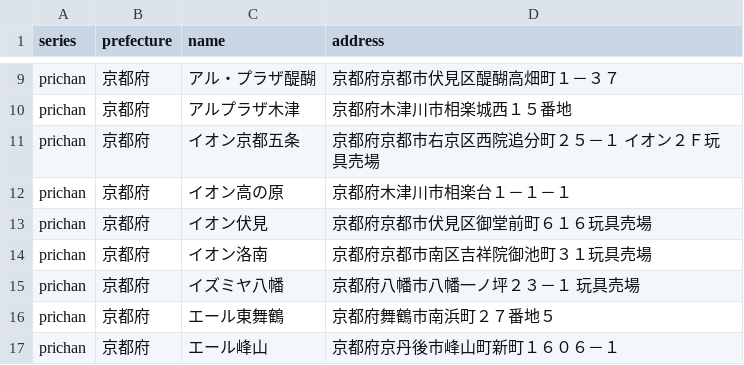
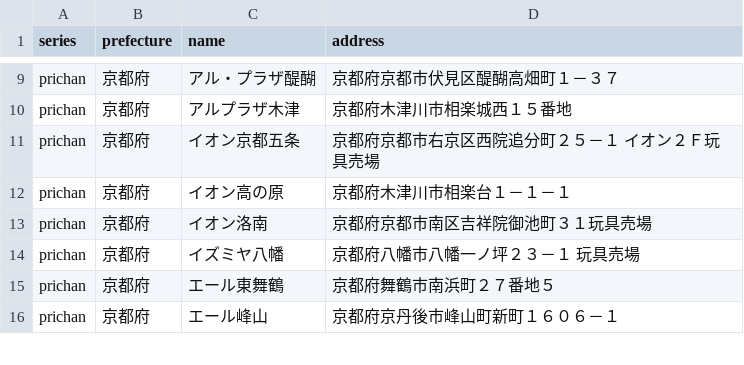
Before and after one commit to prickathon/prismdb, a CSV file: _data/shop/prichan_kyoto.csv, drawn as a sheet; only a part is shown, gaps mark what is left out; the diff names each change by its address in the sheet, - before the commit and + after, or states it on an @@ line.

Commit message:
[create-pull-request] automated change

```diff
--- a/_data/shop/prichan_kyoto.csv
+++ b/_data/shop/prichan_kyoto.csv
-row 13: prichan | 京都府 | イオン伏見 | 京都府京都市伏見区御堂前町６１６玩具売場
```
